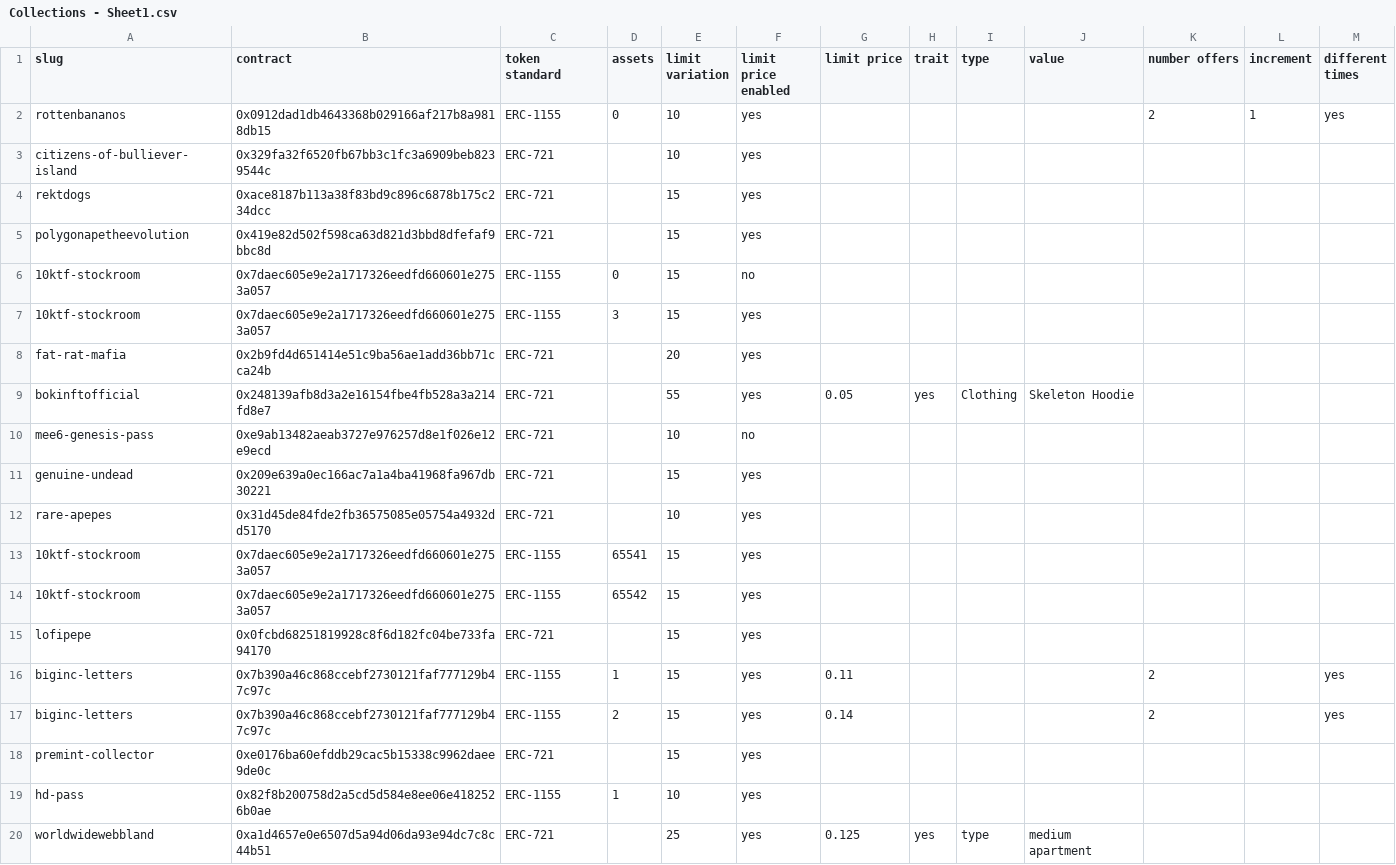
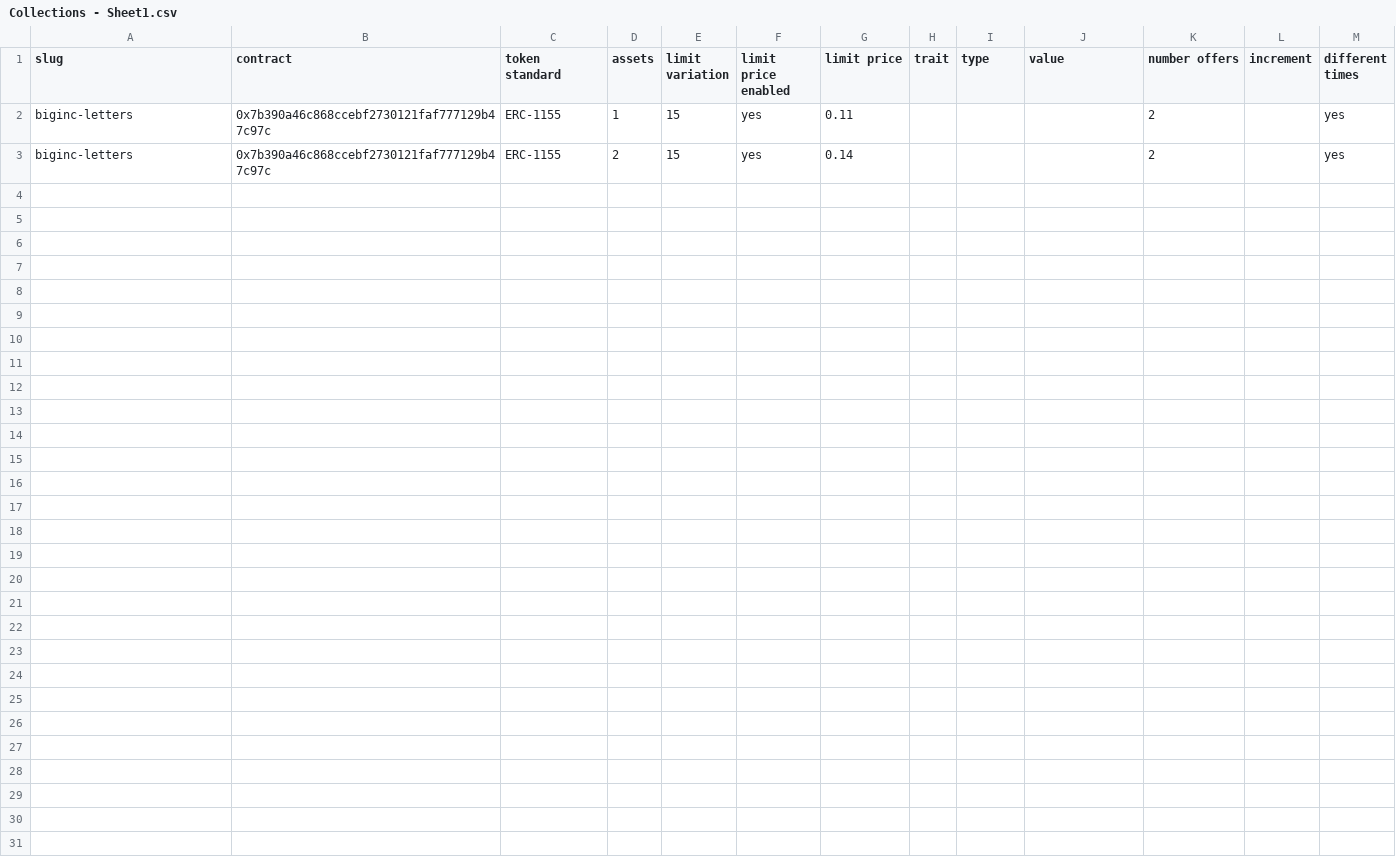
Before and after one commit to johnydev23/Opensea_automated_actions, a CSV file: Collections - Sheet1.csv, drawn as a sheet; only a part is shown; the diff covers the shown part only.

Commit message:
Update Collections - Sheet1.csv

```diff
--- a/Collections - Sheet1.csv
+++ b/Collections - Sheet1.csv
@@ -1,20 +1,3 @@
 slug,contract,token standard,assets,limit variation,limit price enabled,limit price,trait,type,value,number offers,increment,different times
-rottenbananos,0x0912dad1db4643368b029166af217b8a9818db15,ERC-1155,0,10,yes,,,,,2,1,yes
-citizens-of-bulliever-island,0x329fa32f6520fb67bb3c1fc3a6909beb8239544c,ERC-721,,10,yes,,,,,,,
-rektdogs,0xace8187b113a38f83bd9c896c6878b175c234dcc,ERC-721,,15,yes,,,,,,,
-polygonapetheevolution,0x419e82d502f598ca63d821d3bbd8dfefaf9bbc8d,ERC-721,,15,yes,,,,,,,
-10ktf-stockroom,0x7daec605e9e2a1717326eedfd660601e2753a057,ERC-1155,0,15,no,,,,,,,
-10ktf-stockroom,0x7daec605e9e2a1717326eedfd660601e2753a057,ERC-1155,3,15,yes,,,,,,,
-fat-rat-mafia,0x2b9fd4d651414e51c9ba56ae1add36bb71cca24b,ERC-721,,20,yes,,,,,,,
-bokinftofficial,0x248139afb8d3a2e16154fbe4fb528a3a214fd8e7,ERC-721,,55,yes,0.05,yes,Clothing,Skeleton Hoodie,,,
-mee6-genesis-pass,0xe9ab13482aeab3727e976257d8e1f026e12e9ecd,ERC-721,,10,no,,,,,,,
-genuine-undead,0x209e639a0ec166ac7a1a4ba41968fa967db30221,ERC-721,,15,yes,,,,,,,
-rare-apepes,0x31d45de84fde2fb36575085e05754a4932dd5170,ERC-721,,10,yes,,,,,,,
-10ktf-stockroom,0x7daec605e9e2a1717326eedfd660601e2753a057,ERC-1155,65541,15,yes,,,,,,,
-10ktf-stockroom,0x7daec605e9e2a1717326eedfd660601e2753a057,ERC-1155,65542,15,yes,,,,,,,
-lofipepe,0x0fcbd68251819928c8f6d182fc04be733fa94170,ERC-721,,15,yes,,,,,,,
 biginc-letters,0x7b390a46c868ccebf2730121faf777129b47c97c,ERC-1155,1,15,yes,0.11,,,,2,,yes
 biginc-letters,0x7b390a46c868ccebf2730121faf777129b47c97c,ERC-1155,2,15,yes,0.14,,,,2,,yes
-premint-collector,0xe0176ba60efddb29cac5b15338c9962daee9de0c,ERC-721,,15,yes,,,,,,,
-hd-pass,0x82f8b200758d2a5cd5d584e8ee06e4182526b0ae,ERC-1155,1,10,yes,,,,,,,
-worldwidewebbland,0xa1d4657e0e6507d5a94d06da93e94dc7c8c44b51,ERC-721,,25,yes,0.125,yes,type,medium apartment,,,
```
Also changed, not shown: 14 removed rows elsewhere in this file.
